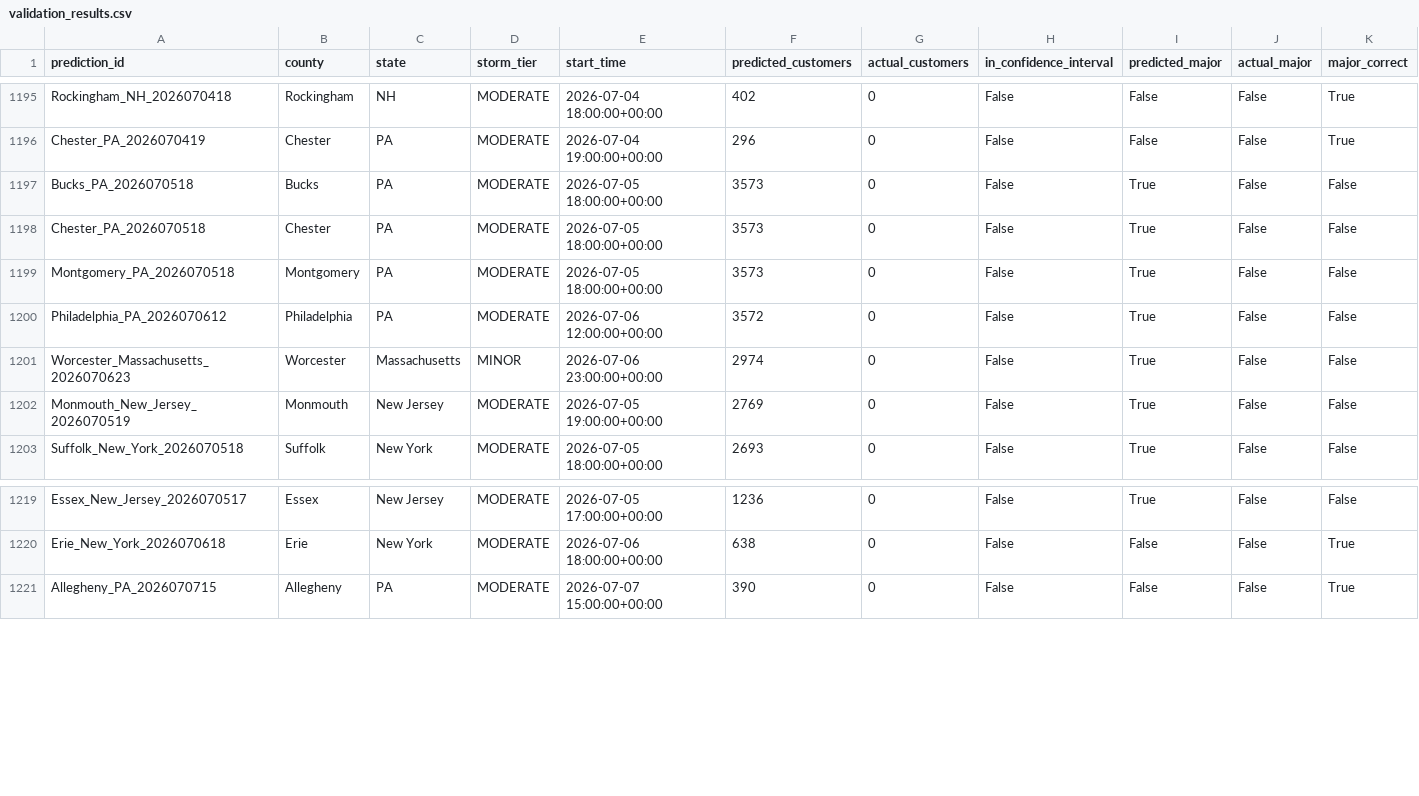
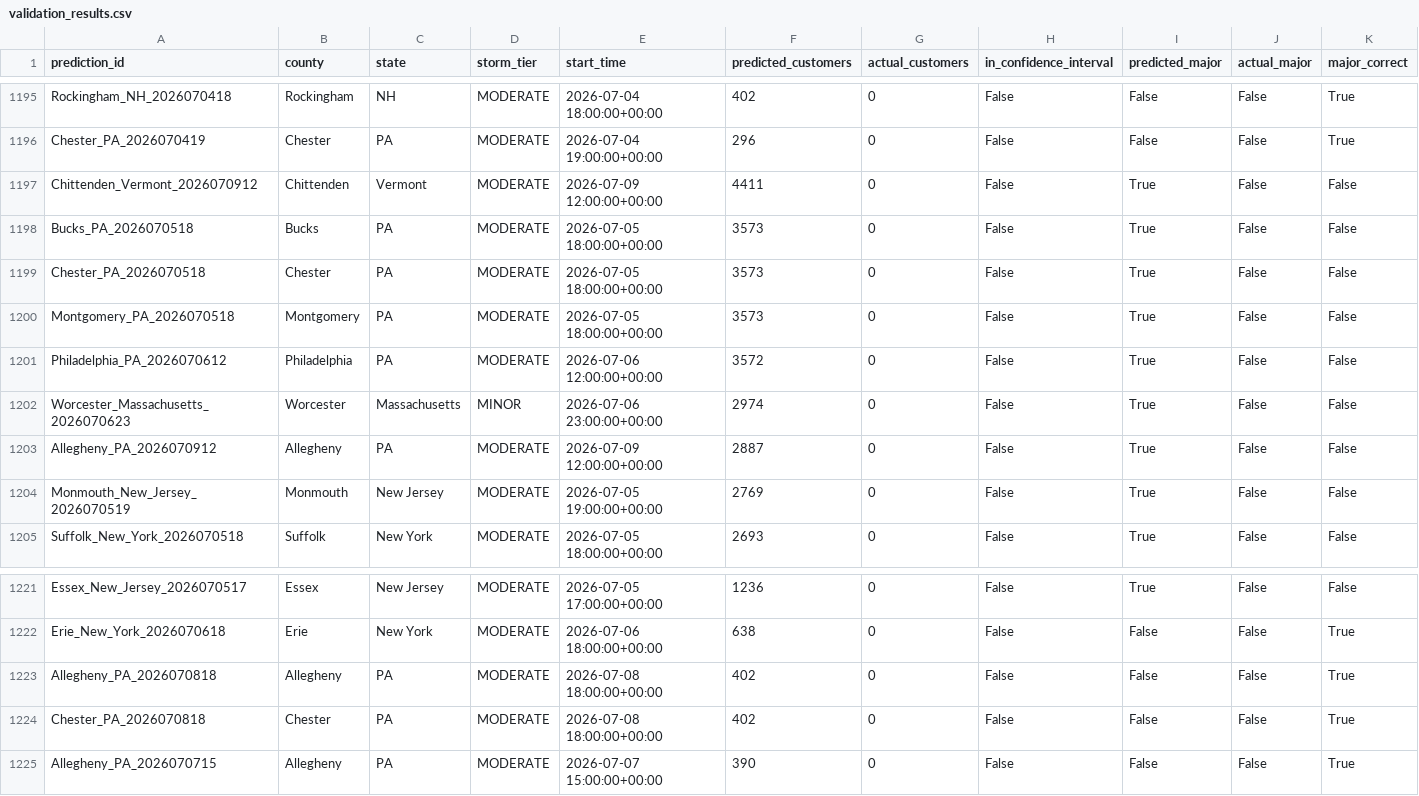
Before and after one commit to Jay9074/gridwatch, a CSV file: data/stormwatch/validation/validation_results.csv, drawn as a sheet; only a part is shown, gaps mark what is left out; rows hold the shown columns only; the diff names each change by its address in the sheet, - before the commit and + after, or states it on an @@ line.

```diff
--- a/data/stormwatch/validation/validation_results.csv
+++ b/data/stormwatch/validation/validation_results.csv
+row 1197: Chittenden_Vermont_2026070912 | Chittenden | Vermont | MODERATE | 2026-07-09 12:00:00+00:00 | 4411 | 0 | False | True | False | False
+row 1203: Allegheny_PA_2026070912 | Allegheny | PA | MODERATE | 2026-07-09 12:00:00+00:00 | 2887 | 0 | False | True | False | False
+row 1223: Allegheny_PA_2026070818 | Allegheny | PA | MODERATE | 2026-07-08 18:00:00+00:00 | 402 | 0 | False | False | False | True
+row 1224: Chester_PA_2026070818 | Chester | PA | MODERATE | 2026-07-08 18:00:00+00:00 | 402 | 0 | False | False | False | True
```
Also changed, not shown: data/stormwatch/predictions/active_predictions.csv, data/stormwatch/predictions/prediction_log.csv, 3 other files.
